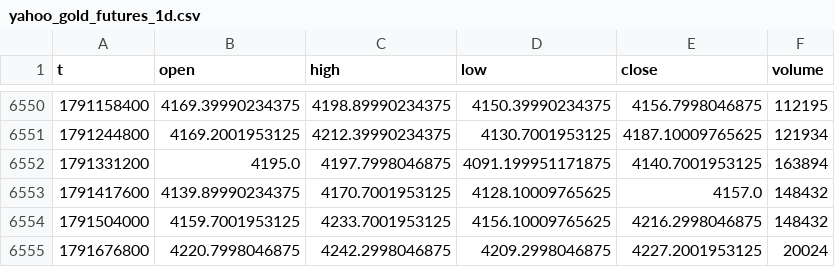
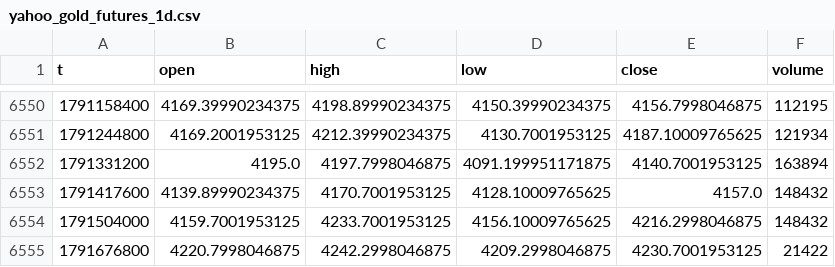
Before and after one commit to richardrank13-spec/atlas-data, a CSV file: data/tradfi/yahoo_gold_futures_1d.csv, drawn as a sheet; only a part is shown, gaps mark what is left out.

Commit message:
data 2026-10-12T03:55Z

```diff
--- a/data/tradfi/yahoo_gold_futures_1d.csv
+++ b/data/tradfi/yahoo_gold_futures_1d.csv
@@ -6554,2 +6554,2 @@ t,open,high,low,close,volume
 1791504000,4159.7001953125,4233.7001953125,4156.10009765625,4216.2998046875,148432
-1791676800,4220.7998046875,4242.2998046875,4209.2998046875,4227.2001953125,20024
+1791676800,4220.7998046875,4242.2998046875,4209.2998046875,4230.7001953125,21422
```
Also changed, not shown: 1 other file.
